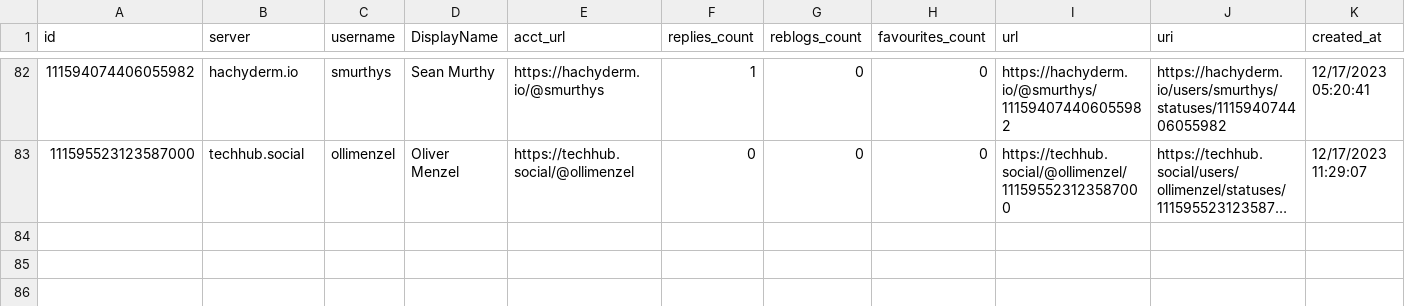
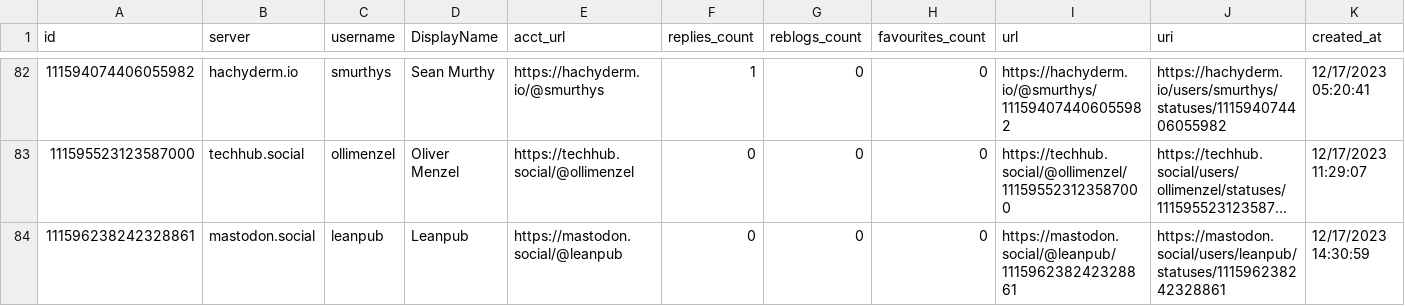
Before and after one commit to mdowst/PowerShell-Mastodon-Report, a CSV file: Data/2023-12.csv, drawn as a sheet; only a part is shown, gaps mark what is left out; long unchanged cells end in …; the diff names each change by its address in the sheet, - before the commit and + after, or states it on an @@ line.

Commit message:
Mastodon Report Run 2023-12-17T15:13:04

```diff
--- a/Data/2023-12.csv
+++ b/Data/2023-12.csv
+row 84: 111596238242328861 | mastodon.social | leanpub | Leanpub | https://mastodon.social/@leanpub | 0 | 0 | 0 | https://mastodon.social/@leanpub/111596238242328861 | https://mastodon.social/users/leanpub/statuses/111596238242328861 | 12/17/2023 14:30:59
```
Also changed, not shown: 5 other files.
